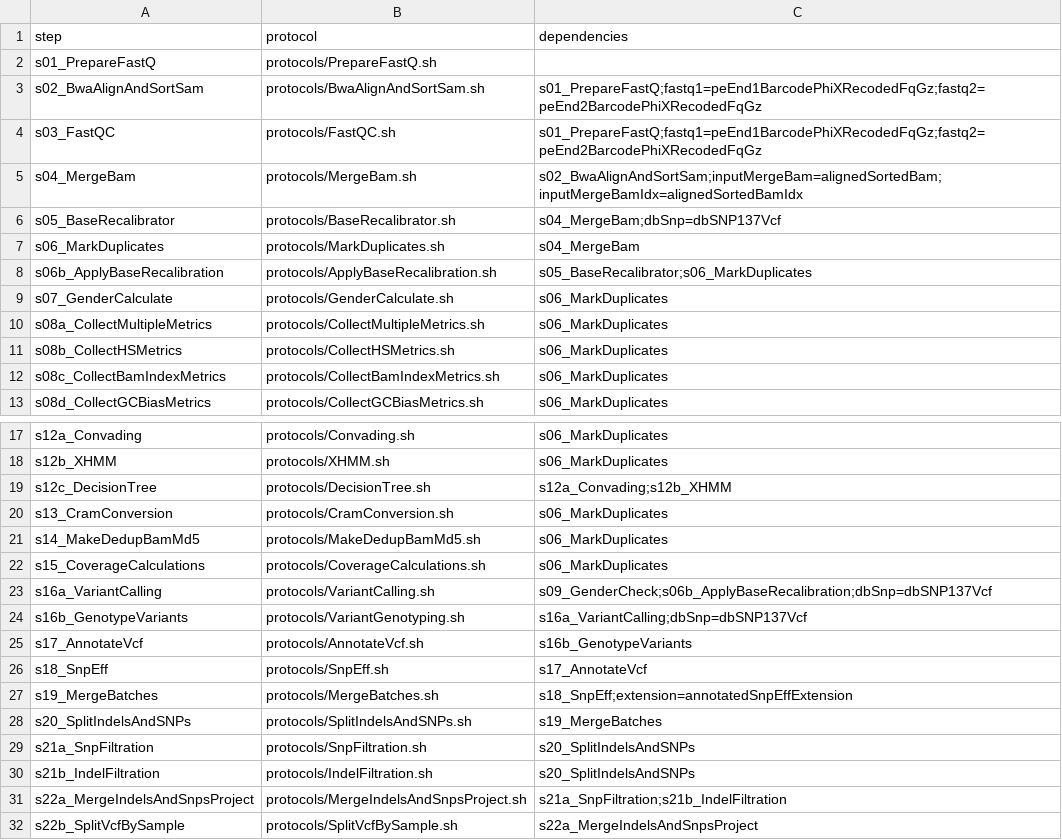
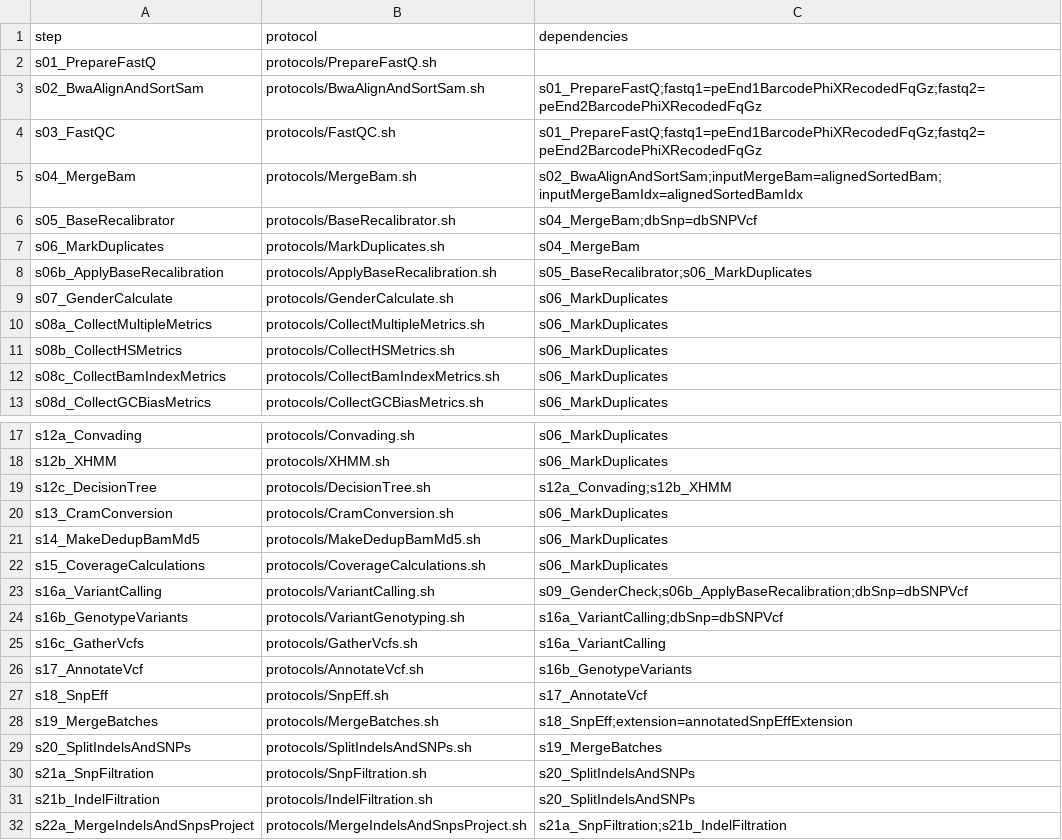
Before and after one commit to molgenis/NGS_DNA, a CSV file: workflow.csv, drawn as a sheet; only a part is shown, gaps mark what is left out; the shorter side is filled out with more unchanged rows.

```diff
--- a/workflow.csv
+++ b/workflow.csv
@@ -5,3 +5,3 @@ s03_FastQC,protocols/FastQC.sh,s01_PrepareFastQ;fastq1=peEnd1BarcodePhiXRecodedF
 s04_MergeBam,protocols/MergeBam.sh,s02_BwaAlignAndSortSam;inputMergeBam=alignedSortedBam;inputMergeBamIdx=alignedSortedBamIdx
-s05_BaseRecalibrator,protocols/BaseRecalibrator.sh,s04_MergeBam;dbSnp=dbSNP137Vcf
+s05_BaseRecalibrator,protocols/BaseRecalibrator.sh,s04_MergeBam;dbSnp=dbSNPVcf
 s06_MarkDuplicates,protocols/MarkDuplicates.sh,s04_MergeBam
@@ -22,4 +22,5 @@ s14_MakeDedupBamMd5,protocols/MakeDedupBamMd5.sh,s06_MarkDuplicates
 s15_CoverageCalculations,protocols/CoverageCalculations.sh,s06_MarkDuplicates
-s16a_VariantCalling,protocols/VariantCalling.sh,s09_GenderCheck;s06b_ApplyBaseRecalibration;dbSnp=dbSNP137Vcf
-s16b_GenotypeVariants,protocols/VariantGenotyping.sh,s16a_VariantCalling;dbSnp=dbSNP137Vcf
+s16a_VariantCalling,protocols/VariantCalling.sh,s09_GenderCheck;s06b_ApplyBaseRecalibration;dbSnp=dbSNPVcf
+s16b_GenotypeVariants,protocols/VariantGenotyping.sh,s16a_VariantCalling;dbSnp=dbSNPVcf
+s16c_GatherVcfs,protocols/GatherVcfs.sh,s16a_VariantCalling
 s17_AnnotateVcf,protocols/AnnotateVcf.sh,s16b_GenotypeVariants
```
Also changed, not shown: parameters.csv, 6 other files.
